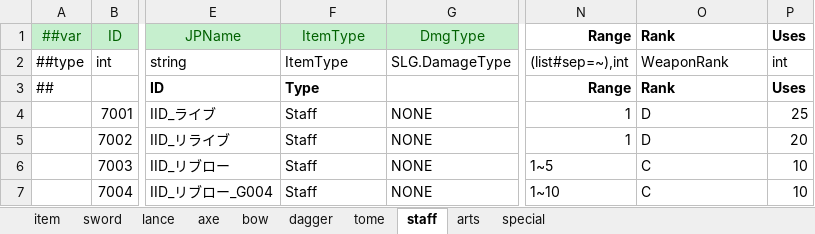
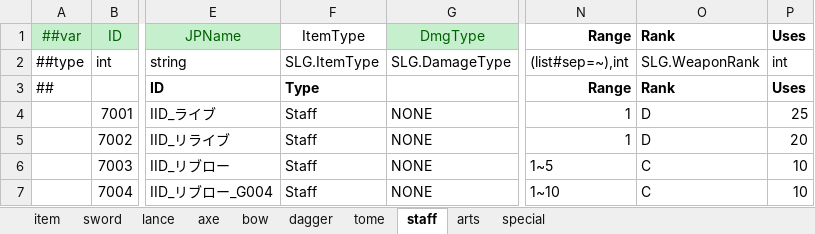
Before and after one commit to SunHe-1992/SunHeSLGConfigs, an Excel workbook: Datas/Items.xlsx, sheet staff, drawn as a sheet; only a part is shown, gaps mark what is left out; values as stored, in another font and other column widths than the file's, no borders; the diff names each change by its address in the sheet, - before the commit and + after, or states it on an @@ line.

```diff
--- a/Datas/Items.xlsx (sheet staff)
+++ b/Datas/Items.xlsx (sheet staff)
@@ F1 fill: #C6EFCE → none, text colour: #006100 → black @@
-F2 (ItemType): ItemType
+F2 (ItemType): SLG.ItemType
-O2 (Rank): WeaponRank
+O2 (Rank): SLG.WeaponRank
```
Also changed, not shown: sheet item, sheet bow, sheet lance, sheet tome, sheet axe, sheet dagger, 3 more sheets, Datas/Defines/__beans__.xlsx, Datas/Defines/__enums__.xlsx, 4 other files.
